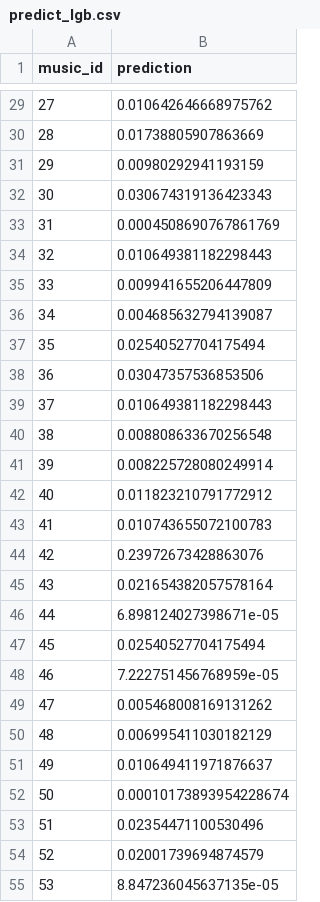
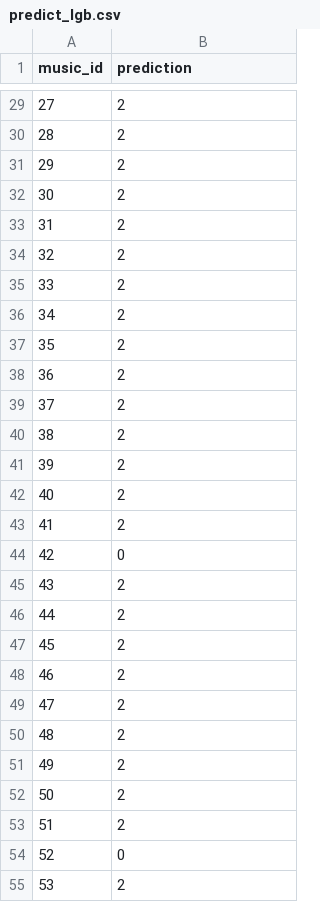
Before and after one commit to tuthur9A/ml_td_ynv, a CSV file: data/predict_lgb.csv, drawn as a sheet; only a part is shown, gaps mark what is left out; the diff covers the shown part only.

```diff
--- a/data/predict_lgb.csv
+++ b/data/predict_lgb.csv
@@ -29,27 +29,27 @@ music_id,prediction
-27,0.010642646668975762
-28,0.01738805907863669
-29,0.00980292941193159
-30,0.030674319136423343
-31,0.0004508690767861769
-32,0.010649381182298443
-33,0.009941655206447809
-34,0.004685632794139087
-35,0.02540527704175494
-36,0.03047357536853506
-37,0.010649381182298443
-38,0.008808633670256548
-39,0.008225728080249914
-40,0.011823210791772912
-41,0.010743655072100783
-42,0.23972673428863076
-43,0.021654382057578164
-44,6.898124027398671e-05
-45,0.02540527704175494
-46,7.222751456768959e-05
-47,0.005468008169131262
-48,0.006995411030182129
-49,0.010649411971876637
-50,0.00010173893954228674
-51,0.02354471100530496
-52,0.02001739694874579
-53,8.847236045637135e-05
+27,2
+28,2
+29,2
+30,2
+31,2
+32,2
+33,2
+34,2
+35,2
+36,2
+37,2
+38,2
+39,2
+40,2
+41,2
+42,0
+43,2
+44,2
+45,2
+46,2
+47,2
+48,2
+49,2
+50,2
+51,2
+52,0
+53,2
```
Also changed, not shown: 53 edited cells elsewhere in this file, data/predict_clf.csv, data/predict_lr.csv, 3 other files.
